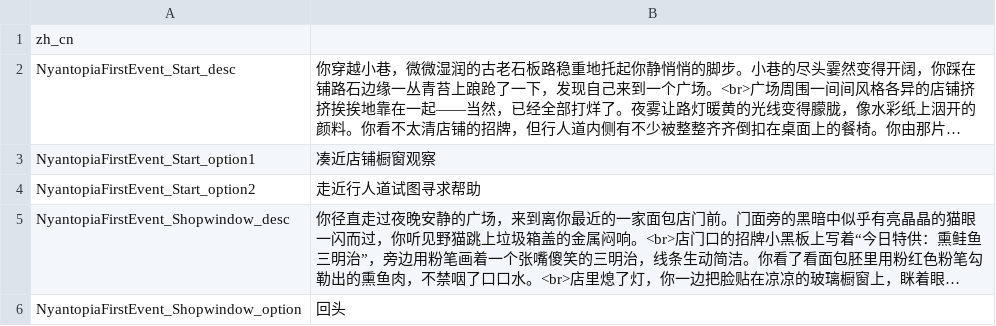
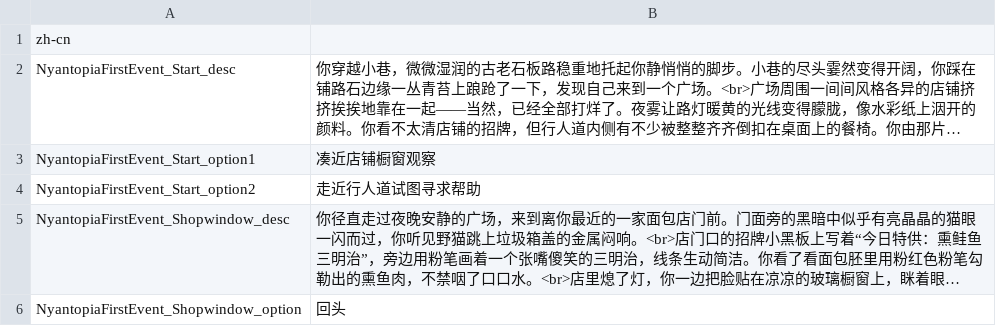
Before and after one commit to HCPTangHY/DOL-MOD-Nyantopia, a CSV file: database/eventLocalization.csv, drawn as a sheet; only a part is shown; long unchanged cells end in …; the diff names each change by its address in the sheet, - before the commit and + after, or states it on an @@ line.

Commit message:
modified:   boot.json 	new file:   database/Item.csv 	new file:   database/Scean.csv 	new file:   database/SceanLocalization.csv 	modified:   database/eventLocalization.csv 	modified:   earlyInject/readData.js 	modified:   game/01-PlayerFunc/InventoryFunc.twee 	deleted:    game/02-database/Items.js 	deleted:    game/02-database/Sceans.js 	new file:   game/02-model/Items.js 	new file:   game/02-model/Sceans.js 	renamed:    game/02-database/clothedSlots.js -> game/02-model/clothedSlots.js 	modified:   game/nyantopia-town/NyantopiaPositionStd.twee

```diff
--- a/database/eventLocalization.csv
+++ b/database/eventLocalization.csv
-A1: zh_cn
+A1: zh-cn
```
Also changed, not shown: 12 other files.
